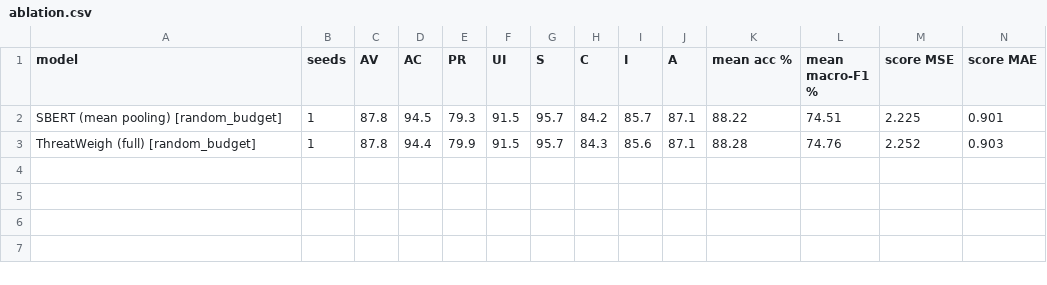
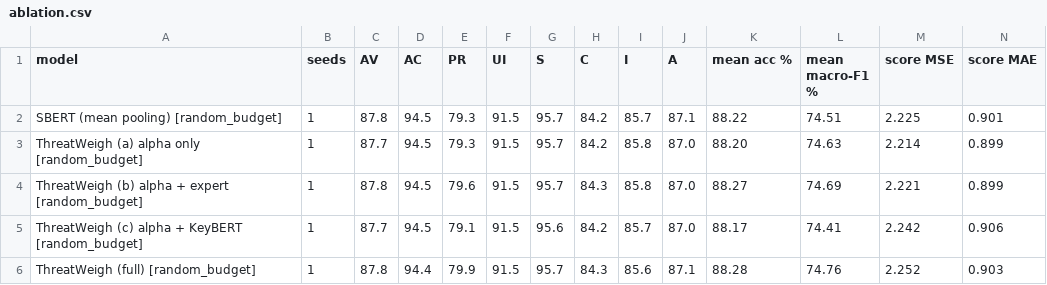
Before and after one commit to Asad3404/ThreatWeigh, a CSV file: results/ablation.csv, drawn as a sheet; only a part is shown; rows hold the shown columns only; the diff names each change by its address in the sheet, - before the commit and + after, or states it on an @@ line.

Commit message:
Results: ablation complete (alpha_keybert 88.17%); tables + figures

```diff
--- a/results/ablation.csv
+++ b/results/ablation.csv
+row 3: ThreatWeigh (a) alpha only [random_budget] | 1 | 87.7 | 94.5 | 79.3 | 91.5 | 95.7 | 84.2 | 85.8 | 87.0 | 88.20 | 74.63 | 2.214 | 0.899
+row 4: ThreatWeigh (b) alpha + expert [random_budget] | 1 | 87.8 | 94.5 | 79.6 | 91.5 | 95.7 | 84.3 | 85.8 | 87.0 | 88.27 | 74.69 | 2.221 | 0.899
+row 5: ThreatWeigh (c) alpha + KeyBERT [random_budget] | 1 | 87.7 | 94.5 | 79.1 | 91.5 | 95.6 | 84.2 | 85.7 | 87.0 | 88.17 | 74.41 | 2.242 | 0.906
```
Also changed, not shown: results/all_runs.csv, results/per_metric.csv, 12 other files.
